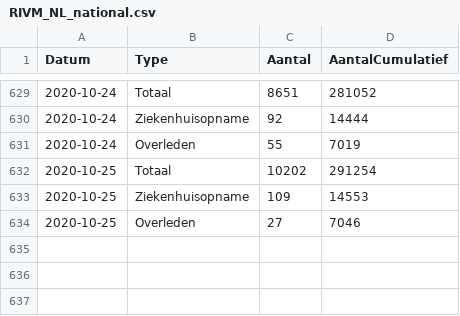
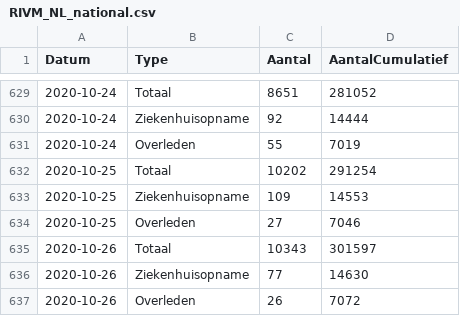
Before and after one commit to tweetz0r/CoronaWatchNL, a CSV file: data-geo/data-national/RIVM_NL_national.csv, drawn as a sheet; only a part is shown, gaps mark what is left out.

```diff
--- a/data-geo/data-national/RIVM_NL_national.csv
+++ b/data-geo/data-national/RIVM_NL_national.csv
@@ -634 +634,4 @@ Datum,Type,Aantal,AantalCumulatief
 2020-10-25,Overleden,27,7046
+2020-10-26,Totaal,10343,301597
+2020-10-26,Ziekenhuisopname,77,14630
+2020-10-26,Overleden,26,7072
```
Also changed, not shown: data-geo/data-provincial/RIVM_NL_provincial.csv, data/rivm_NL_covid19_national.csv, 12 other files.
